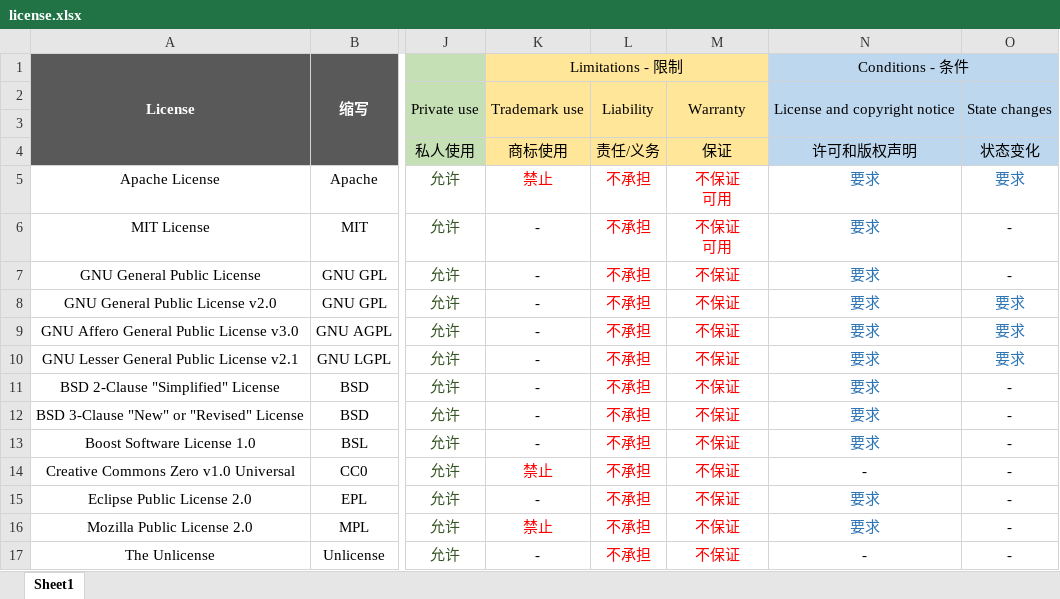
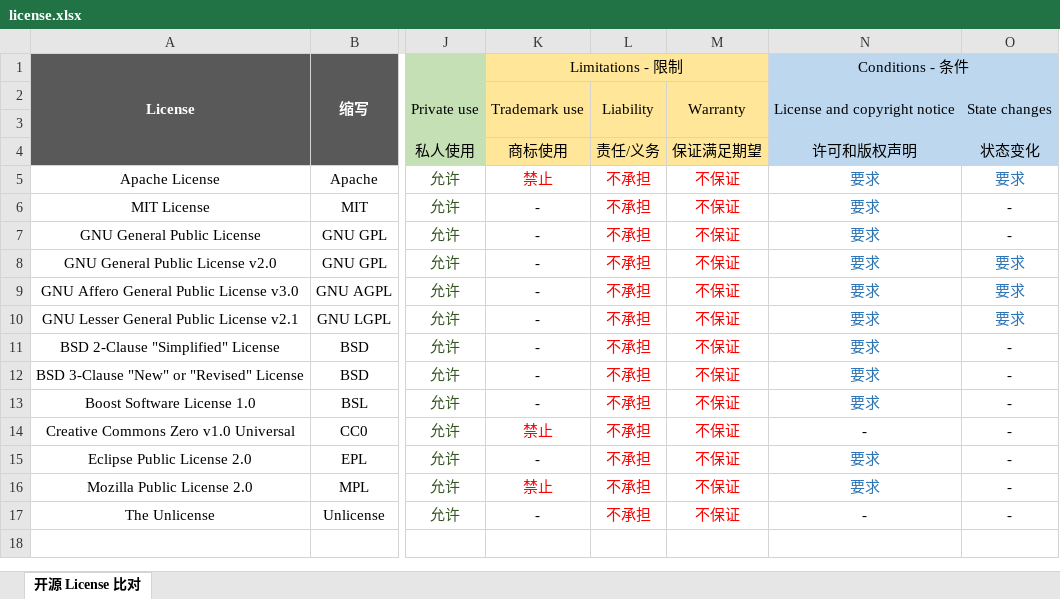
Before and after one commit to EXP-Docs/license, an Excel workbook: docs/license.xlsx, sheet 开源 License 比对, drawn as a sheet; only a part is shown, gaps mark what is left out; values as stored, in another font and other column widths than the file's, no borders; ↵ is a line break in a cell; the diff names each change by its address in the sheet, - before the commit and + after, or states it on an @@ line.

```diff
--- a/docs/license.xlsx (sheet 开源 License 比对)
+++ b/docs/license.xlsx (sheet 开源 License 比对)
-sheet tab: Sheet1
+sheet tab: 开源 License 比对
-M4: 保证
+M4: 保证满足期望
-M5:M6: 不保证 ↵ 可用
+M5:M6: 不保证
```
Also changed, not shown: 1 other file.
